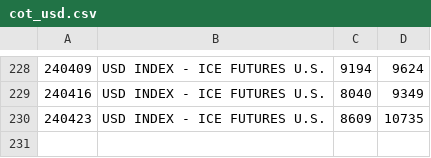
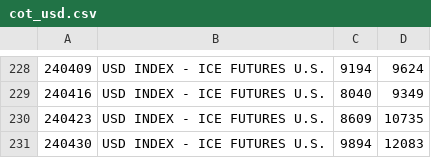
Before and after one commit to bardurt/cftccot, a CSV file: data/cot_usd.csv, drawn as a sheet; only a part is shown, gaps mark what is left out; the diff names each change by its address in the sheet, - before the commit and + after, or states it on an @@ line.

Commit message:
Update cot_usd.csv

```diff
--- a/data/cot_usd.csv
+++ b/data/cot_usd.csv
+row 231: 240430 | USD INDEX - ICE FUTURES U.S. | 9894 | 12083
```
